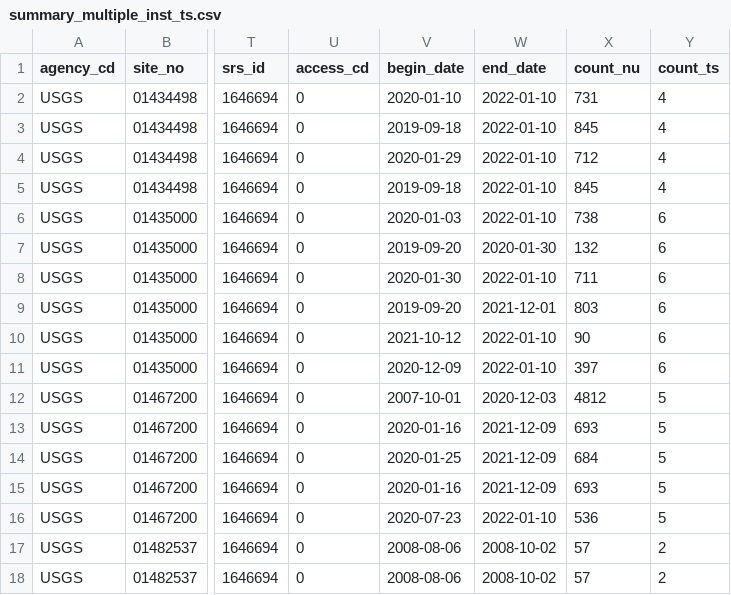
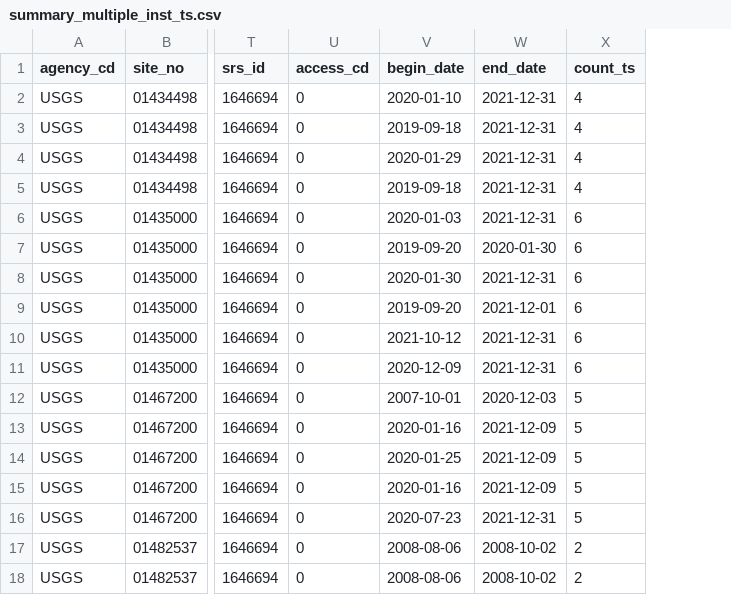
Before and after one commit to USGS-R/drb-inland-salinity-ml, a CSV file: 3_visualize/log/summary_multiple_inst_ts.csv, drawn as a sheet; only a part is shown, gaps mark what is left out; the diff names each change by its address in the sheet, - before the commit and + after, or states it on an @@ line.

Commit message:
edit multipleTS log file to address PR comments

```diff
--- a/3_visualize/log/summary_multiple_inst_ts.csv
+++ b/3_visualize/log/summary_multiple_inst_ts.csv
-column X (count_nu), rows 2-18: 731 | 845 | 712 | 845 | 738 | 132 | 711 | 803 | 90 | 397 | 4812 | 693 | 684 | 693 | 536 | 57 | 57
-W2:W6 (end_date): 2022-01-10
+W2:W6 (end_date): 2021-12-31
-W8 (end_date): 2022-01-10
+W8 (end_date): 2021-12-31
-W10:W11 (end_date): 2022-01-10
+W10:W11 (end_date): 2021-12-31
-W16 (end_date): 2022-01-10
+W16 (end_date): 2021-12-31
```
Also changed, not shown: 2 other files.
